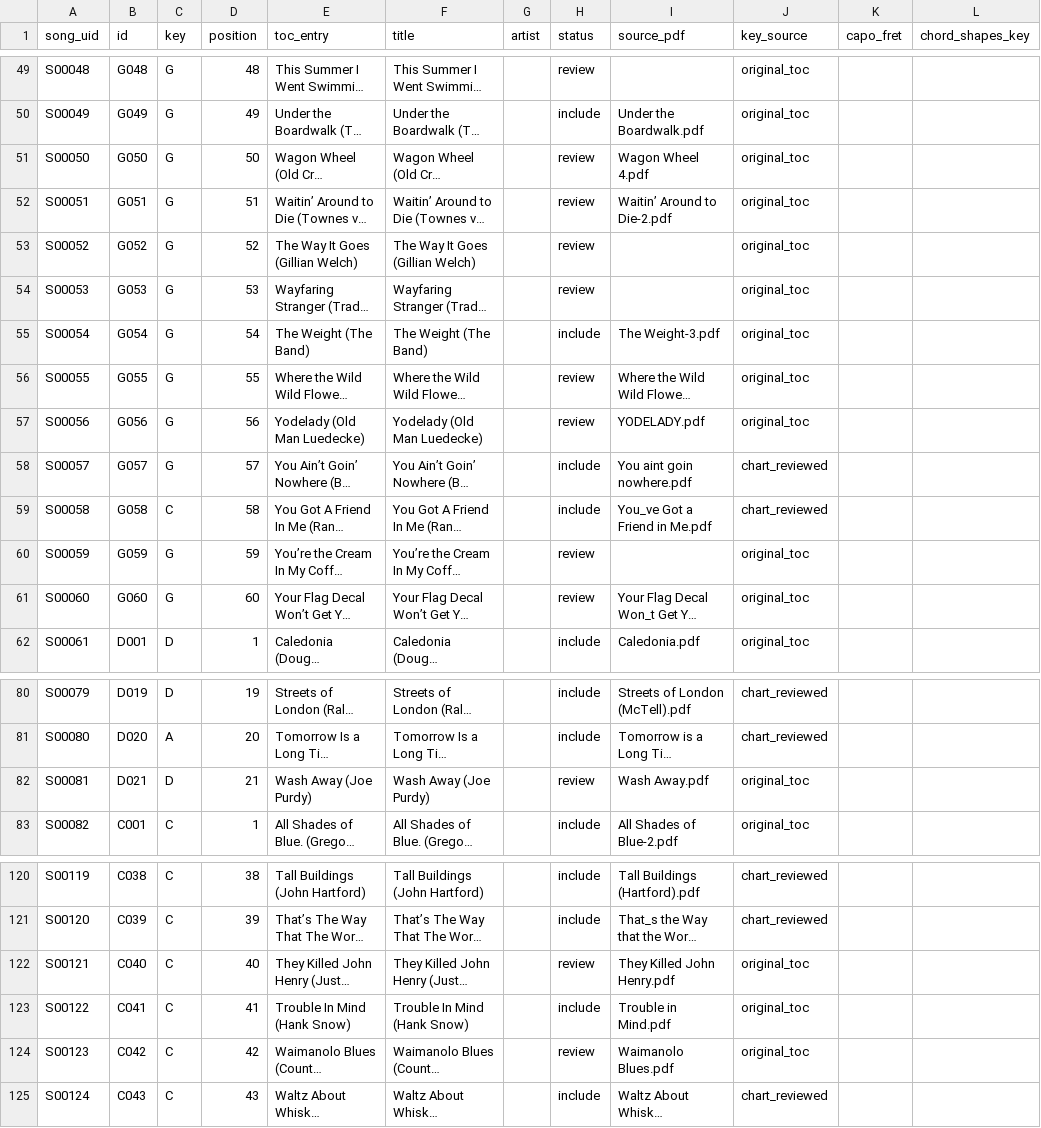
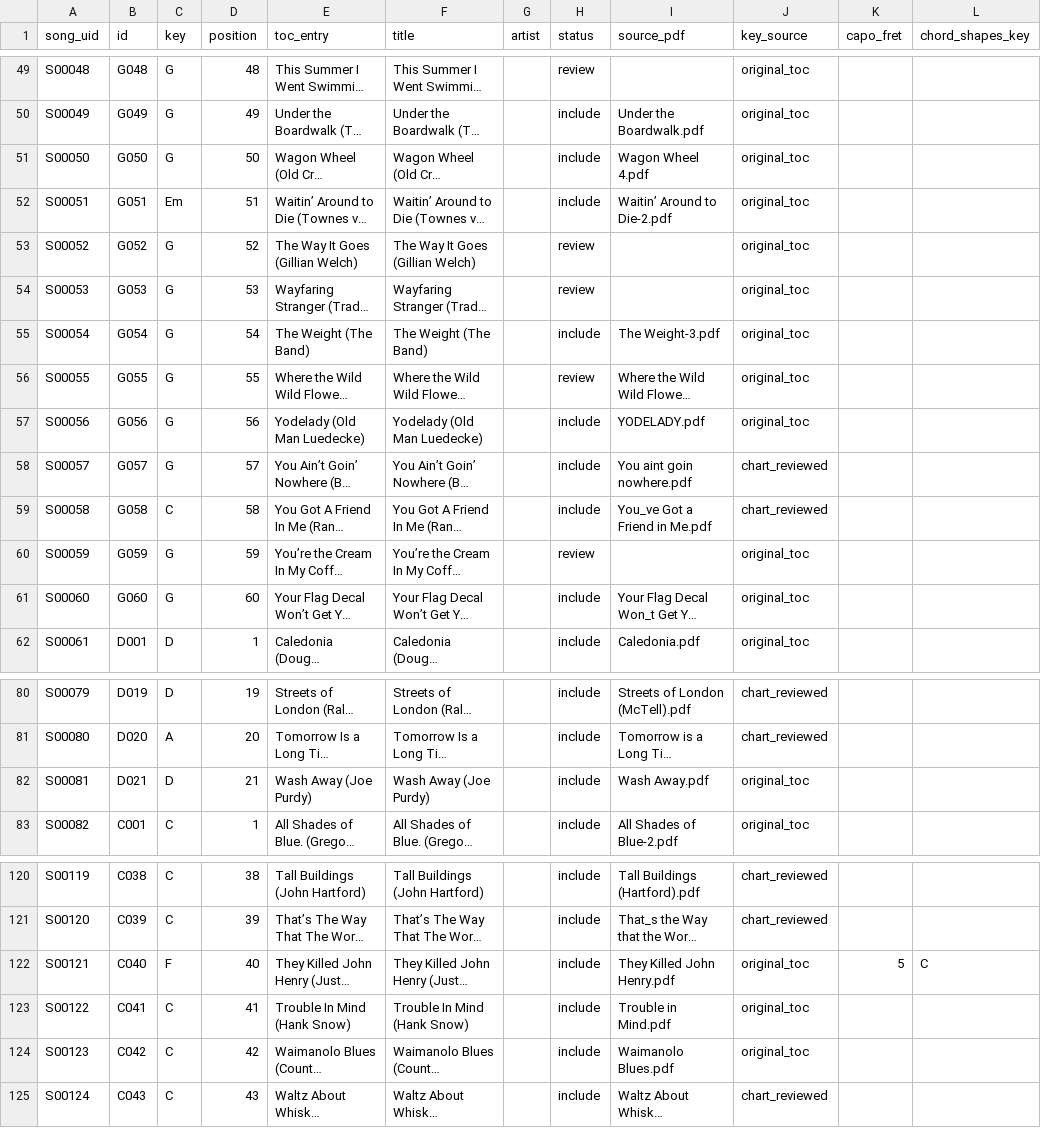
Before and after one commit to richardjpurcell/songbook-maker, a CSV file: data/metadata/songs.csv, drawn as a sheet; only a part is shown, gaps mark what is left out; long unchanged cells end in …; the diff names each change by its address in the sheet, - before the commit and + after, or states it on an @@ line.

Commit message:
Complete initial review of song arrangements

```diff
--- a/data/metadata/songs.csv
+++ b/data/metadata/songs.csv
-H51:H52 (status): review
+H51:H52 (status): include
-C52 (key): G
+C52 (key): Em
-H57 (status): review
+H57 (status): include
-H61 (status): review
+H61 (status): include
-H82 (status): review
+H82 (status): include
-C122 (key): C
+C122 (key): F
-H122 (status): review
+H122 (status): include
-K122 (capo_fret): (empty)
+K122 (capo_fret): 5
-L122 (chord_shapes_key): (empty)
+L122 (chord_shapes_key): C
-H124 (status): review
+H124 (status): include
```
